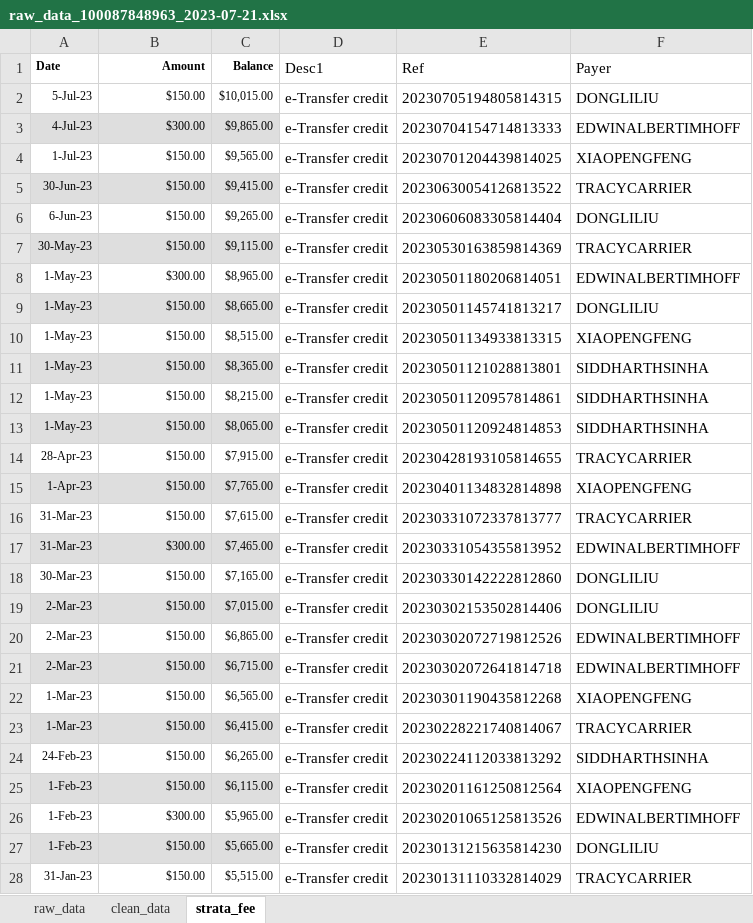
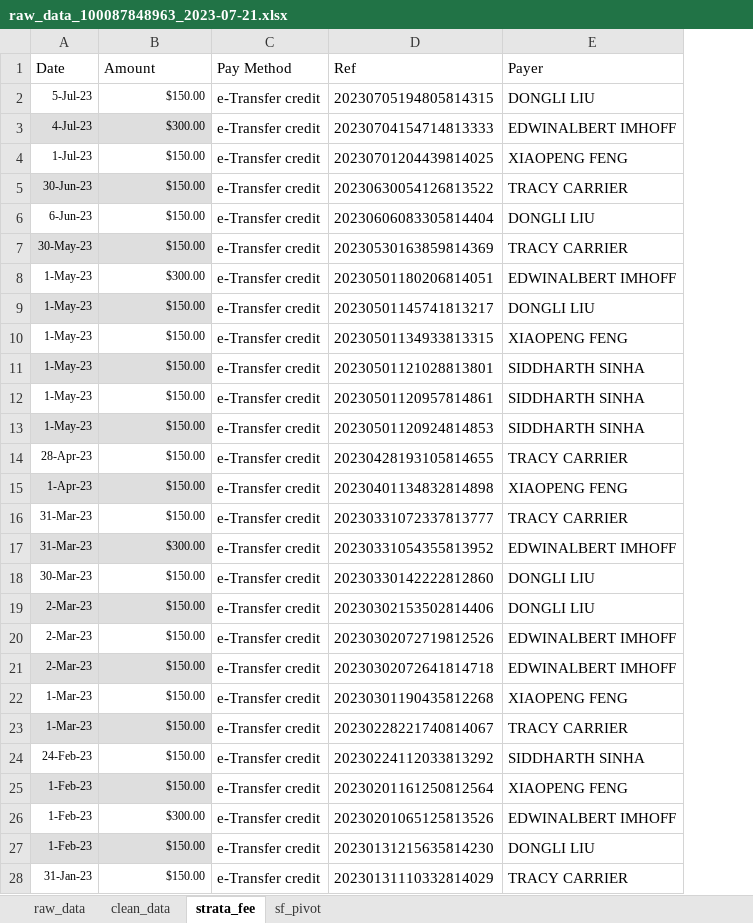
Before and after one commit to Dongli99/StrataFinace, an Excel workbook: raw_data_100087848963_2023-07-21.xlsx, sheet strata_fee, drawn as a sheet; only a part is shown; values as stored, in another font and other column widths than the file's, no borders; removed rows and columns are numbered as before the commit, all else as after; the diff covers the shown part only; the diff names each change by its address in the sheet, - before the commit and + after, or states it on an @@ line.

Commit message:
clean strata_fee, create pivot for sf

```diff
--- a/raw_data_100087848963_2023-07-21.xlsx (sheet strata_fee)
+++ b/raw_data_100087848963_2023-07-21.xlsx (sheet strata_fee)
+sheet tab: sf_pivot
-column C (Balance), rows 2-28: $10,015.00 | $9,865.00 | $9,565.00 | $9,415.00 | $9,265.00 | $9,115.00 | $8,965.00 | $8,665.00 | $8,515.00 | $8,365.00 | $8,215.00 | $8,065.00 | $7,915.00 | $7,765.00 | $7,615.00 | $7,465.00 | $7,165.00 | $7,015.00 | $6,865.00 | $6,715.00 | $6,565.00 | $6,415.00 | $6,265.00 | $6,115.00 | $5,965.00 | $5,665.00 | $5,515.00
-A1:B1 bold: on
+A1:B1 bold: off, text size: larger
-B1 alignment: right
+B1 alignment: left
-C1: Desc1
+C1: Pay Method
-E2 (Payer): DONGLILIU
+E2 (Payer): DONGLI LIU
-E3 (Payer): EDWINALBERTIMHOFF
+E3 (Payer): EDWINALBERT IMHOFF
-E4 (Payer): XIAOPENGFENG
+E4 (Payer): XIAOPENG FENG
-E5 (Payer): TRACYCARRIER
+E5 (Payer): TRACY CARRIER
-E6 (Payer): DONGLILIU
+E6 (Payer): DONGLI LIU
-E7 (Payer): TRACYCARRIER
+E7 (Payer): TRACY CARRIER
-E8 (Payer): EDWINALBERTIMHOFF
+E8 (Payer): EDWINALBERT IMHOFF
-E9 (Payer): DONGLILIU
+E9 (Payer): DONGLI LIU
-E10 (Payer): XIAOPENGFENG
+E10 (Payer): XIAOPENG FENG
-E11:E13 (Payer): SIDDHARTHSINHA
+E11:E13 (Payer): SIDDHARTH SINHA
-E14 (Payer): TRACYCARRIER
+E14 (Payer): TRACY CARRIER
-E15 (Payer): XIAOPENGFENG
+E15 (Payer): XIAOPENG FENG
-E16 (Payer): TRACYCARRIER
+E16 (Payer): TRACY CARRIER
-E17 (Payer): EDWINALBERTIMHOFF
+E17 (Payer): EDWINALBERT IMHOFF
-E18:E19 (Payer): DONGLILIU
+E18:E19 (Payer): DONGLI LIU
-E20:E21 (Payer): EDWINALBERTIMHOFF
+E20:E21 (Payer): EDWINALBERT IMHOFF
-E22 (Payer): XIAOPENGFENG
+E22 (Payer): XIAOPENG FENG
-E23 (Payer): TRACYCARRIER
+E23 (Payer): TRACY CARRIER
-E24 (Payer): SIDDHARTHSINHA
+E24 (Payer): SIDDHARTH SINHA
-E25 (Payer): XIAOPENGFENG
+E25 (Payer): XIAOPENG FENG
-E26 (Payer): EDWINALBERTIMHOFF
+E26 (Payer): EDWINALBERT IMHOFF
-E27 (Payer): DONGLILIU
+E27 (Payer): DONGLI LIU
-E28 (Payer): TRACYCARRIER
+E28 (Payer): TRACY CARRIER
```
Also changed, not shown: 34 edited cells elsewhere in this sheet, sheet clean_data.
